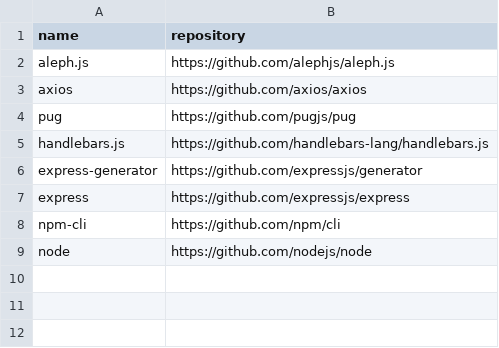
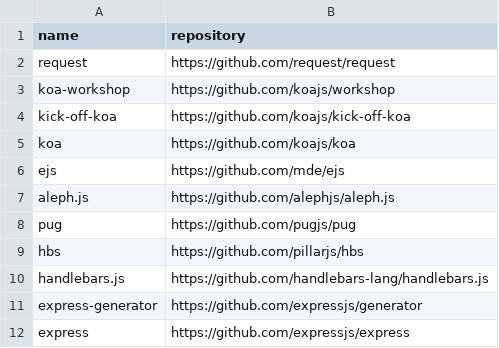
Before and after one commit to easbarba/lar, a CSV file: .config/floss/js_backend.csv, drawn as a sheet; removed rows and columns are numbered as before the commit, all else as after; the diff names each change by its address in the sheet, - before the commit and + after, or states it on an @@ line.

```diff
--- a/.config/floss/js_backend.csv
+++ b/.config/floss/js_backend.csv
+row 2: request | https://github.com/request/request
+row 3: koa-workshop | https://github.com/koajs/workshop
+row 4: kick-off-koa | https://github.com/koajs/kick-off-koa
+row 5: koa | https://github.com/koajs/koa
+row 6: ejs | https://github.com/mde/ejs
-row 3: axios | https://github.com/axios/axios
+row 9: hbs | https://github.com/pillarjs/hbs
-row 8: npm-cli | https://github.com/npm/cli
-row 9: node | https://github.com/nodejs/node
```
Also changed, not shown: 3 other files.
